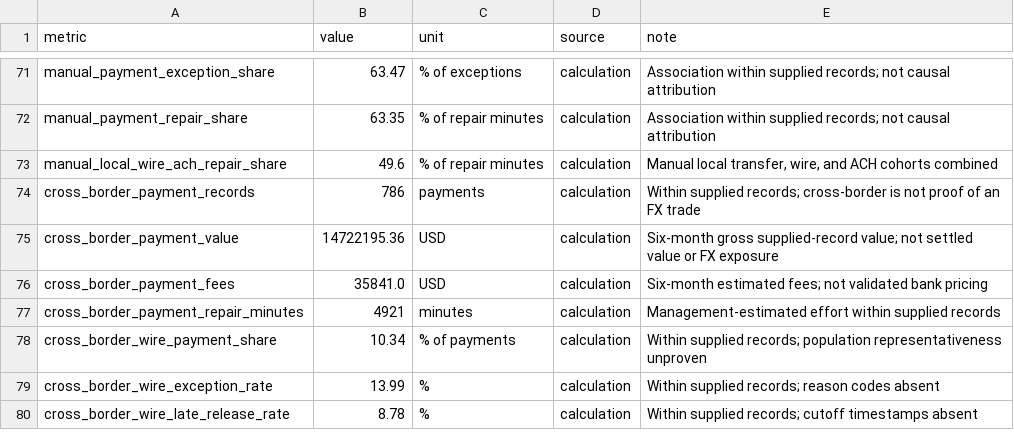
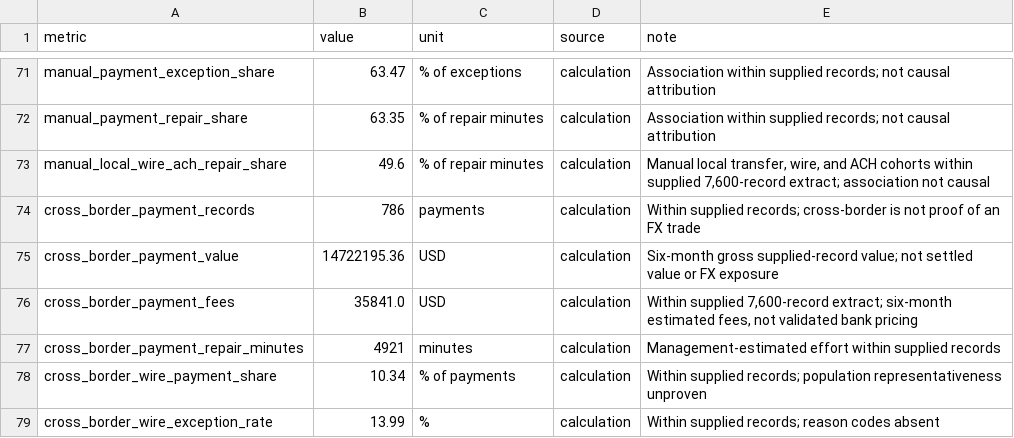
Before and after one commit to bakerzhan0404-zbh/project-northstar, a CSV file: data/processed/W1_data_quality_metrics.csv, drawn as a sheet; only a part is shown, gaps mark what is left out; the shorter side is filled out with more unchanged rows.

Commit message:
Qualify remaining payment metric notes

```diff
--- a/data/processed/W1_data_quality_metrics.csv
+++ b/data/processed/W1_data_quality_metrics.csv
@@ -72,6 +72,6 @@ manual_payment_exception_share,63.47,% of exceptions,calculation,Association wit
 manual_payment_repair_share,63.35,% of repair minutes,calculation,Association within supplied records; not causal attribution
-manual_local_wire_ach_repair_share,49.6,% of repair minutes,calculation,"Manual local transfer, wire, and ACH cohorts combined"
+manual_local_wire_ach_repair_share,49.6,% of repair minutes,calculation,"Manual local transfer, wire, and ACH cohorts within supplied 7,600-record extract; association not causal"
 cross_border_payment_records,786,payments,calculation,Within supplied records; cross-border is not proof of an FX trade
 cross_border_payment_value,14722195.36,USD,calculation,Six-month gross supplied-record value; not settled value or FX exposure
-cross_border_payment_fees,35841.0,USD,calculation,Six-month estimated fees; not validated bank pricing
+cross_border_payment_fees,35841.0,USD,calculation,"Within supplied 7,600-record extract; six-month estimated fees, not validated bank pricing"
 cross_border_payment_repair_minutes,4921,minutes,calculation,Management-estimated effort within supplied records
```
Also changed, not shown: 1 other file.
